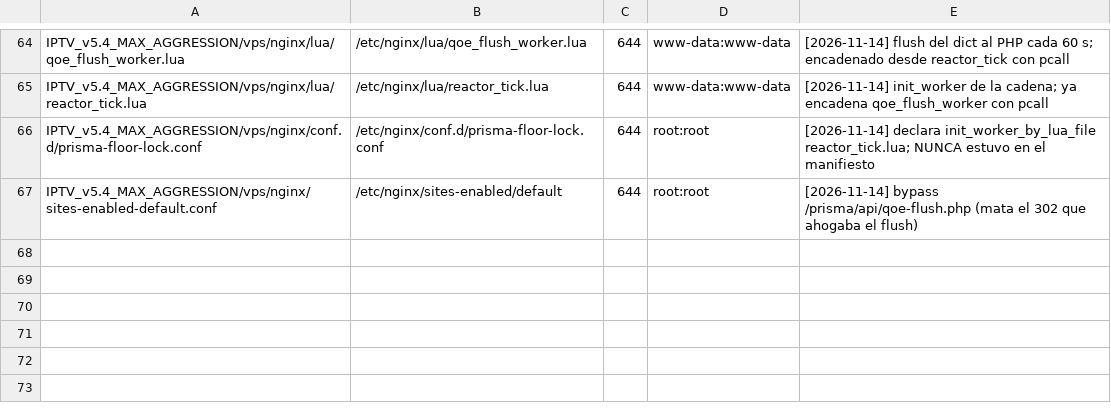
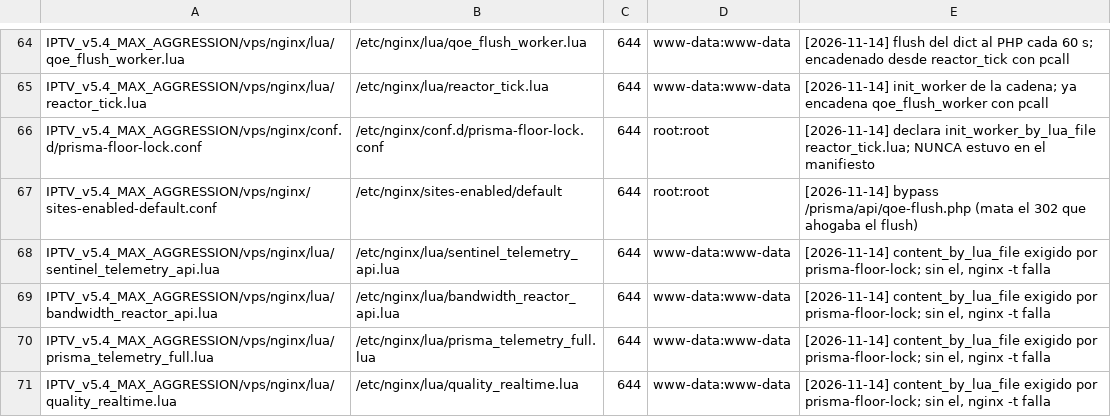
Before and after one commit to hefarica/IPTV_Navigator_PRO_v5.4_MAX_AGGRESSION, a TSV file: _vps_stage/deploy/manifest.tsv, drawn as a sheet; only a part is shown, gaps mark what is left out.

Commit message:
fix(nginx): floor-lock duplicaba lua_shared_dict y le faltaban 4 .lua
ESTADO CRITICO CREADO POR EL DEPLOY ANTERIOR (43606612171):
  job 3 PASS (el fix de Lua 5.1 funciono)
  job 4 FAIL en su propio nginx -t:
    [emerg] lua_shared_dict "lab_config" is already defined as "lab_config"
            in /etc/nginx/conf.d/prisma-floor-lock.conf:29
  job 6 FAIL: "NO se revierte a ciegas: falta el stamp de esta corrida"

  Resultado en el VPS: ficheros NUEVOS instalados (qoe_*.lua, reactor_tick.lua,
  prisma-floor-lock.conf) pero nginx -t en FALLO y reload NO ejecutado. Nginx
  corriendo con la config vieja en memoria. Si recarga o el VPS reinicia, muere.

DOS CAUSAS, las dos de floor-lock:

  A) `lua_shared_dict lab_config 1m;` (L29) ya esta en
     50-ape-meta-plane.conf:40. Dos declaraciones del mismo dict en el mismo
     contexto http abortan nginx -t. COMENTADO en el repo con su explicacion.

  B) 4 `content_by_lua_file` apuntan a ficheros que NO estaban en el VPS:
       sentinel_telemetry_api.lua · bandwidth_reactor_api.lua
       prisma_telemetry_full.lua · quality_realtime.lua
     Los cuatro EXISTEN en el repo (vps/nginx/lua/) pero no estaban en el
     manifiesto, asi que nunca se copiaron. Sin ellos nginx -t falla con
     "failed to load external Lua file". ANADIDOS al manifiesto.

  `lua_package_path` ya estaba comentado en el fichero (L39): no era un problema.

QUE HACE ESTE COMMIT
  prisma-floor-lock.conf  lua_shared_dict lab_config COMENTADO
  manifiesto              + los 4 .lua que el floor-lock exige

POR QUE AHORA DEBE PASAR
  - sin dict duplicado
  - los 4 content_by_lua_file tendran su fichero
  - reactor_tick.lua encadena el flush con pcall(dofile, ...) : fail-safe
  - el job 3 sigue validando luac -p y php -l antes de copiar nada

```diff
--- a/_vps_stage/deploy/manifest.tsv
+++ b/_vps_stage/deploy/manifest.tsv
@@ -67 +67,5 @@ IPTV_v5.4_MAX_AGGRESSION/vps/nginx/conf.d/prisma-floor-lock.conf	/etc/nginx/conf
 IPTV_v5.4_MAX_AGGRESSION/vps/nginx/sites-enabled-default.conf	/etc/nginx/sites-enabled/default	644	root:root	[2026-11-14] bypass /prisma/api/qoe-flush.php (mata el 302 que ahogaba el flush)
+IPTV_v5.4_MAX_AGGRESSION/vps/nginx/lua/sentinel_telemetry_api.lua	/etc/nginx/lua/sentinel_telemetry_api.lua	644	www-data:www-data	[2026-11-14] content_by_lua_file exigido por prisma-floor-lock; sin el, nginx -t falla
+IPTV_v5.4_MAX_AGGRESSION/vps/nginx/lua/bandwidth_reactor_api.lua	/etc/nginx/lua/bandwidth_reactor_api.lua	644	www-data:www-data	[2026-11-14] content_by_lua_file exigido por prisma-floor-lock; sin el, nginx -t falla
+IPTV_v5.4_MAX_AGGRESSION/vps/nginx/lua/prisma_telemetry_full.lua	/etc/nginx/lua/prisma_telemetry_full.lua	644	www-data:www-data	[2026-11-14] content_by_lua_file exigido por prisma-floor-lock; sin el, nginx -t falla
+IPTV_v5.4_MAX_AGGRESSION/vps/nginx/lua/quality_realtime.lua	/etc/nginx/lua/quality_realtime.lua	644	www-data:www-data	[2026-11-14] content_by_lua_file exigido por prisma-floor-lock; sin el, nginx -t falla
```
Also changed, not shown: 1 other file.
